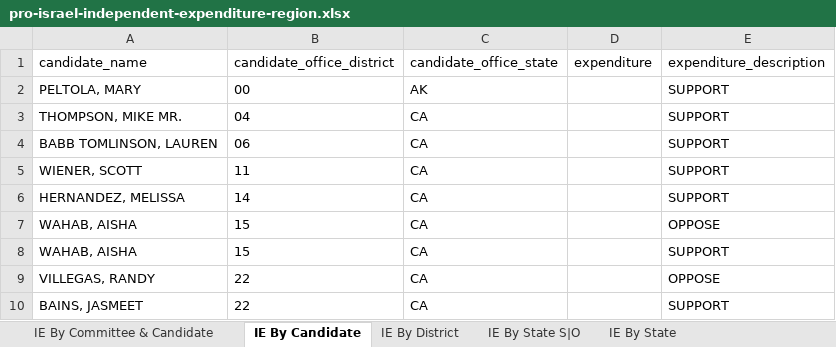
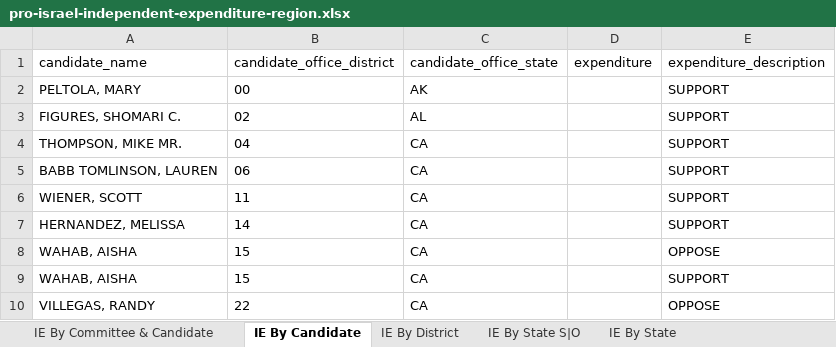
Before and after one commit to JJ-TrackAIPAC/TrackAIPAC, an Excel workbook: reports/pro-israel/pro-israel-independent-expenditure-region.xlsx, sheet IE By Candidate, drawn as a sheet; only a part is shown; the shorter side is filled out with more unchanged rows; values as stored, in another font and other column widths than the file's, no borders; table styles not drawn; the diff names each change by its address in the sheet, - before the commit and + after, or states it on an @@ line.

```diff
--- a/reports/pro-israel/pro-israel-independent-expenditure-region.xlsx (sheet IE By Candidate)
+++ b/reports/pro-israel/pro-israel-independent-expenditure-region.xlsx (sheet IE By Candidate)
+row 3: FIGURES, SHOMARI C. | 02 | AL |  | SUPPORT
```
Also changed, not shown: sheet IE By Committee & Candidate, sheet IE By District, sheet IE By State S|O, sheet Committee IE By State, sheet IE By State, reports/pro-big-tech/pro-big-tech-disbursement-report.xlsx, reports/pro-crypto/pro-crypto-independent-expenditure-region.xlsx, 17 other files.
